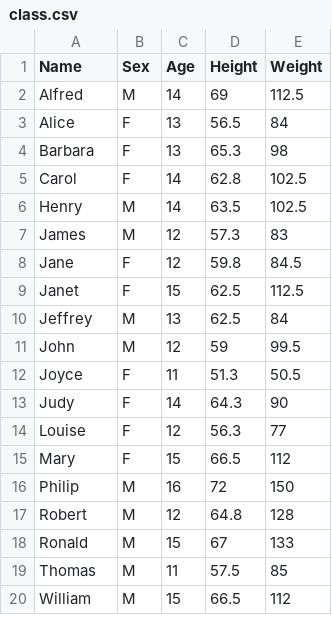
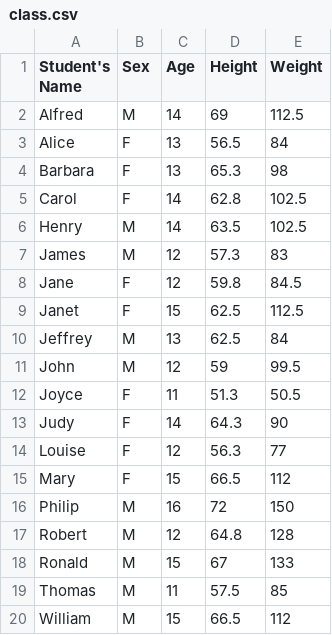
Before and after one commit to ProcJimi/curriculum, a CSV file: Week2/class.csv, drawn as a sheet.

```diff
--- a/Week2/class.csv
+++ b/Week2/class.csv
@@ -1,2 +1,2 @@
-Name,Sex,Age,Height,Weight
+Student's Name,Sex,Age,Height,Weight
 Alfred,M,14,69,112.5
```
Also changed, not shown: 5 other files.
